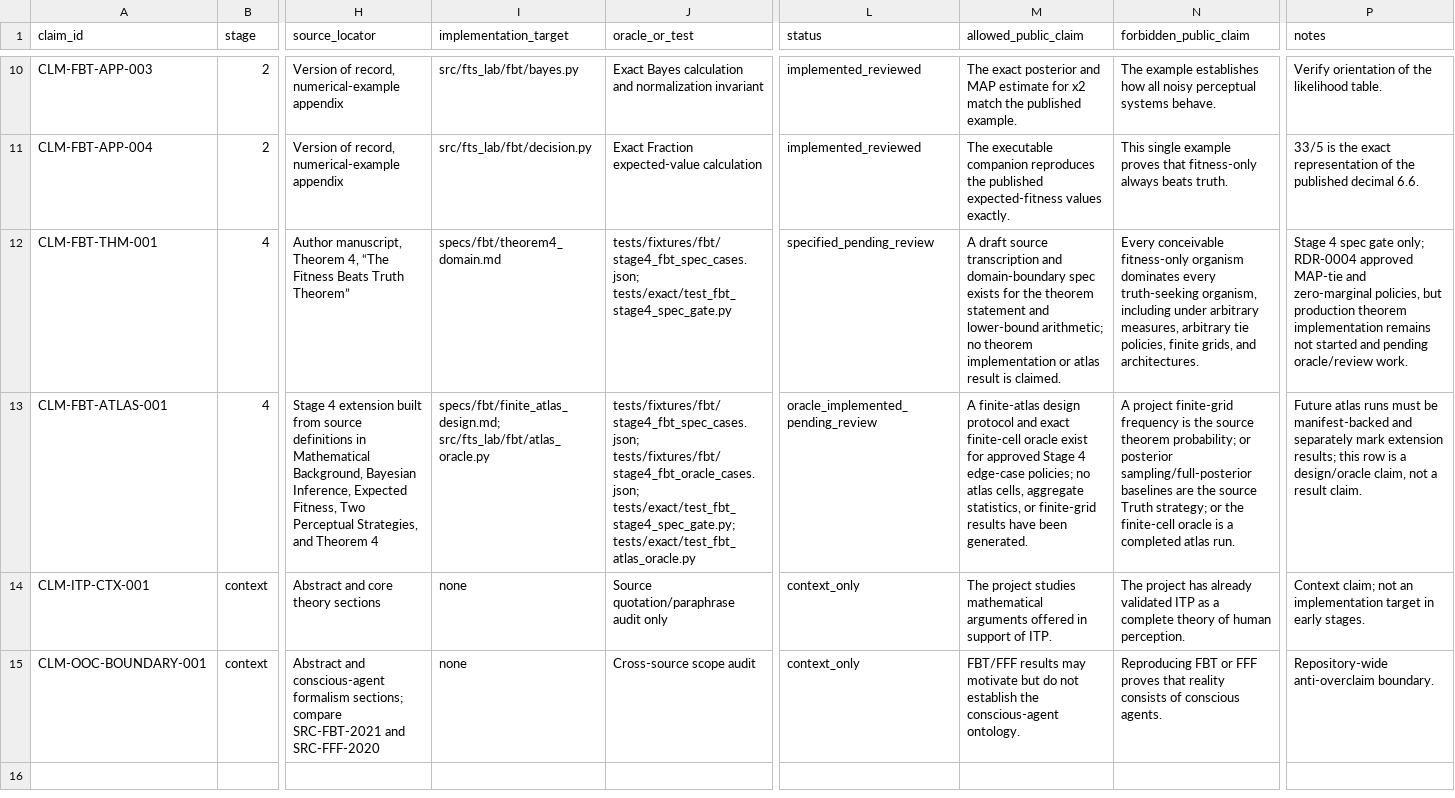
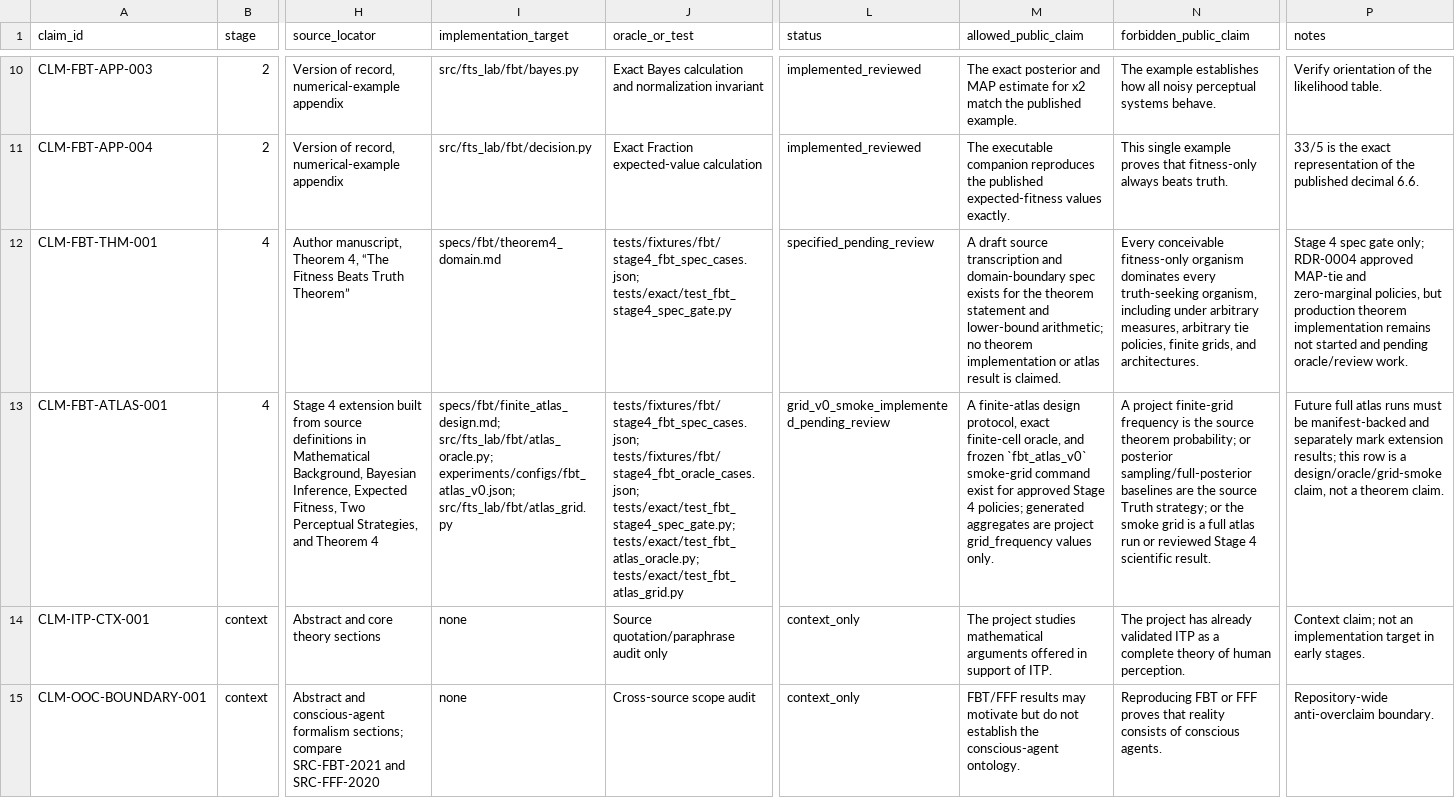
Before and after one commit to ikdias900-beep/FTS, a CSV file: sources/claim_matrix.csv, drawn as a sheet; only a part is shown, gaps mark what is left out; the diff names each change by its address in the sheet, - before the commit and + after, or states it on an @@ line.

Commit message:
Add Stage 4 FBT atlas grid v0 smoke-run
Add TASK-004-FBT-ATLAS-GRID-V0 with frozen fbt_atlas_v0 config, manifest-backed exact smoke-grid enumeration, CLI support, tests, and Stage 4 registry/documentation updates.

This keeps grid_frequency separate from source theorem probabilities and does not claim a full atlas run or Theorem 4 implementation.

```diff
--- a/sources/claim_matrix.csv
+++ b/sources/claim_matrix.csv
-I13 (implementation_target): specs/fbt/finite_atlas_design.md; src/fts_lab/fbt/atlas_oracle.py
+I13 (implementation_target): specs/fbt/finite_atlas_design.md; src/fts_lab/fbt/atlas_oracle.py; experiments/configs/fbt_atlas_v0.json; src/fts_lab/fbt/atlas_grid.py
-J13 (oracle_or_test): …tests/fixtures/fbt/stage4_fbt_oracle_cases.json; tests/exact/test_fbt_stage4_spec_gate.py; tests/exact/test_fbt_atlas_oracle.py
+J13 (oracle_or_test): …tests/fixtures/fbt/stage4_fbt_oracle_cases.json; tests/exact/test_fbt_stage4_spec_gate.py; tests/exact/test_fbt_atlas_oracle.py; tests/exact/test_fbt_atlas_grid.py
-L13 (status): oracle_implemented_pending_review
+L13 (status): grid_v0_smoke_implemented_pending_review
-M13 (allowed_public_claim): …finite-atlas design protocol and exact finite-cell oracle exist for approved Stage 4 edge-case policies; no atlas cells, aggregate statistics, or finite-grid results have been generated.
+M13 (allowed_public_claim): …finite-atlas design protocol, exact finite-cell oracle, and frozen `fbt_atlas_v0` smoke-grid command exist for approved Stage 4 policies; generated aggregates are project grid_frequency values only.
-N13 (forbidden_public_claim): …or the finite-cell oracle is a completed atlas run.
+N13 (forbidden_public_claim): …or the smoke grid is a full atlas run or reviewed Stage 4 scientific result.
-P13 (notes): Future atlas runs must be manifest-backed and separately mark extension results; this row is a design/oracle claim, not a result claim.
+P13 (notes): Future full atlas runs must be manifest-backed and separately mark extension results; this row is a design/oracle/grid-smoke claim, not a theorem claim.
```
Also changed, not shown: 12 other files.
